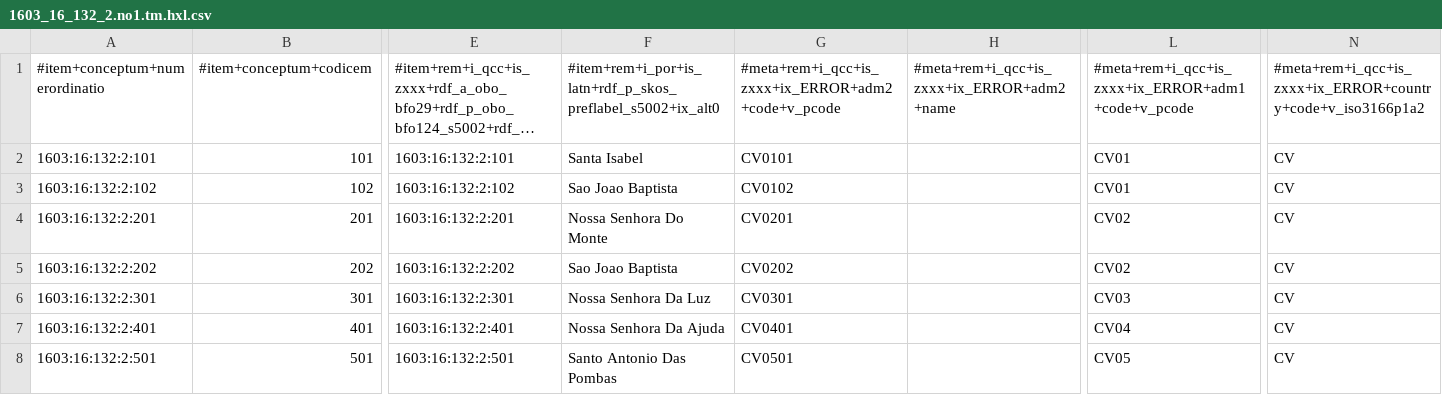
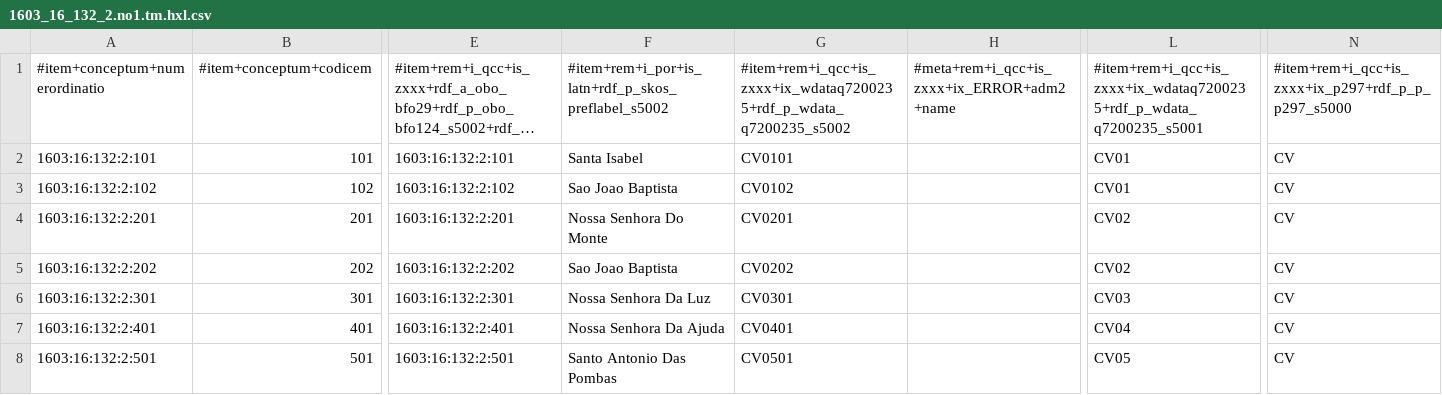
Before and after one commit to MDCIII/1603_16_132, a CSV file: 1603/16/132/2/1603_16_132_2.no1.tm.hxl.csv, drawn as a sheet; only a part is shown, gaps mark what is left out; long unchanged cells end in …; the diff names each change by its address in the sheet, - before the commit and + after, or states it on an @@ line.

```diff
--- a/1603/16/132/2/1603_16_132_2.no1.tm.hxl.csv
+++ b/1603/16/132/2/1603_16_132_2.no1.tm.hxl.csv
-F1: #item+rem+i_por+is_latn+rdf_p_skos_preflabel_s5002+ix_alt0
+F1: #item+rem+i_por+is_latn+rdf_p_skos_preflabel_s5002
-G1: #meta+rem+i_qcc+is_zxxx+ix_ERROR+adm2+code+v_pcode
+G1: #item+rem+i_qcc+is_zxxx+ix_wdataq7200235+rdf_p_wdata_q7200235_s5002
-L1: #meta+rem+i_qcc+is_zxxx+ix_ERROR+adm1+code+v_pcode
+L1: #item+rem+i_qcc+is_zxxx+ix_wdataq7200235+rdf_p_wdata_q7200235_s5001
-N1: #meta+rem+i_qcc+is_zxxx+ix_ERROR+country+code+v_iso3166p1a2
+N1: #item+rem+i_qcc+is_zxxx+ix_p297+rdf_p_p_p297_s5000
```
Also changed, not shown: 1603/16/132/0/1603_16_132_0.no1.tm.hxl.csv, 1603/16/132/1/1603_16_132_1.no1.tm.hxl.csv, 13 other files.
